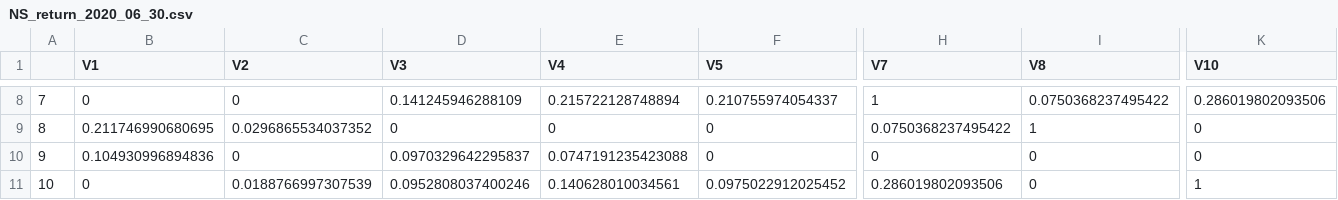
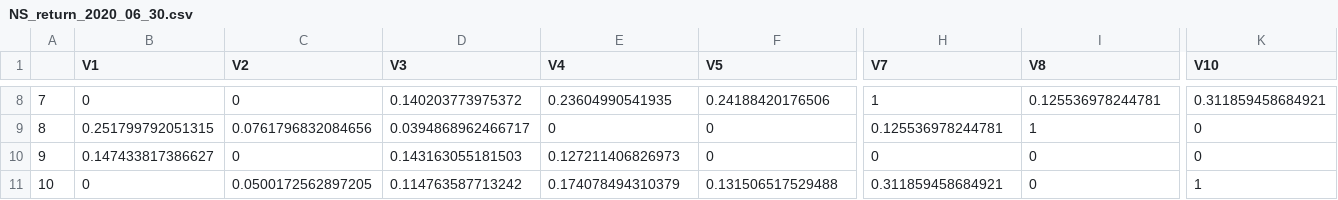
Before and after one commit to paparon96/FinancialNetworks, a CSV file: Data/Estimated_networks/NS_return_2020_06_30.csv, drawn as a sheet; only a part is shown, gaps mark what is left out; the diff covers the shown part only; the diff names each change by its address in the sheet, - before the commit and + after, or states it on an @@ line.

```diff
--- a/Data/Estimated_networks/NS_return_2020_06_30.csv
+++ b/Data/Estimated_networks/NS_return_2020_06_30.csv
-D8 (V3): 0.141245946288109
+D8 (V3): 0.140203773975372
-E8 (V4): 0.215722128748894
+E8 (V4): 0.23604990541935
-F8 (V5): 0.210755974054337
+F8 (V5): 0.24188420176506
-I8 (V8): 0.0750368237495422
+I8 (V8): 0.125536978244781
-K8 (V10): 0.286019802093506
+K8 (V10): 0.311859458684921
-B9 (V1): 0.211746990680695
+B9 (V1): 0.251799792051315
-C9 (V2): 0.0296865534037352
+C9 (V2): 0.0761796832084656
-D9 (V3): 0
+D9 (V3): 0.0394868962466717
-H9 (V7): 0.0750368237495422
+H9 (V7): 0.125536978244781
-B10 (V1): 0.104930996894836
+B10 (V1): 0.147433817386627
-D10 (V3): 0.0970329642295837
+D10 (V3): 0.143163055181503
-E10 (V4): 0.0747191235423088
+E10 (V4): 0.127211406826973
-C11 (V2): 0.0188766997307539
+C11 (V2): 0.0500172562897205
-D11 (V3): 0.0952808037400246
+D11 (V3): 0.114763587713242
-E11 (V4): 0.140628010034561
+E11 (V4): 0.174078494310379
-F11 (V5): 0.0975022912025452
+F11 (V5): 0.131506517529488
-H11 (V7): 0.286019802093506
+H11 (V7): 0.311859458684921
```
Also changed, not shown: 33 edited cells elsewhere in this file, 1 other file.
